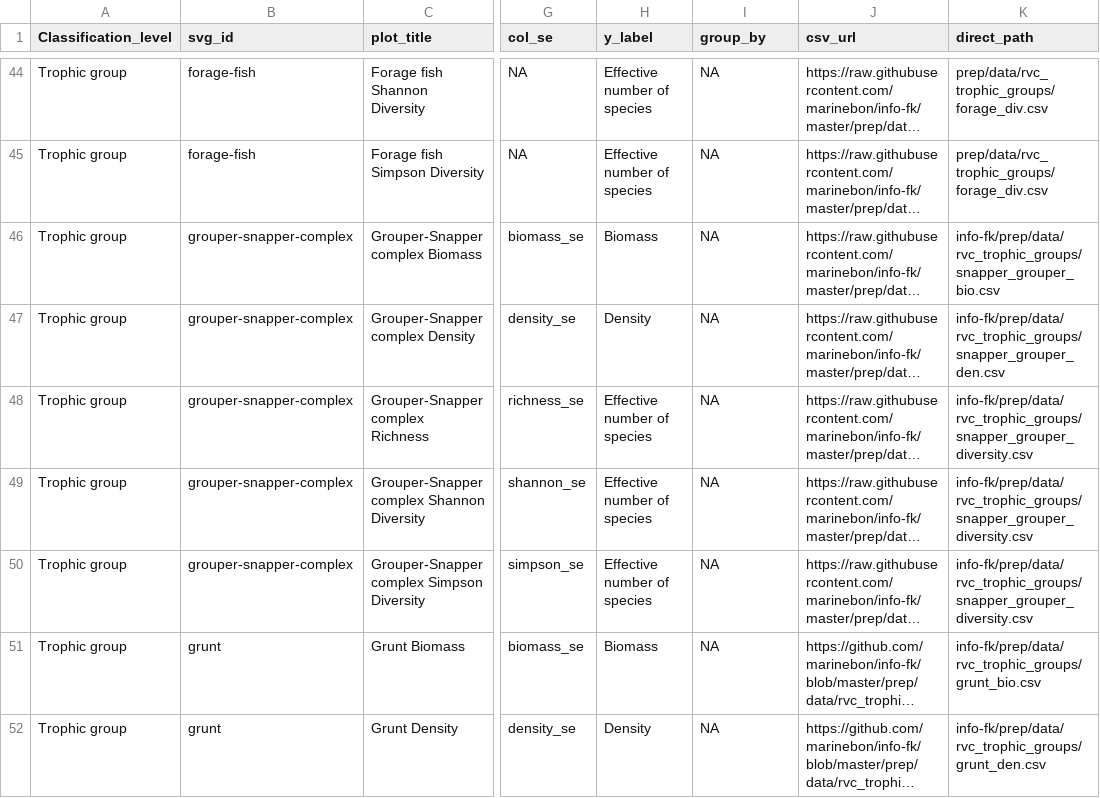
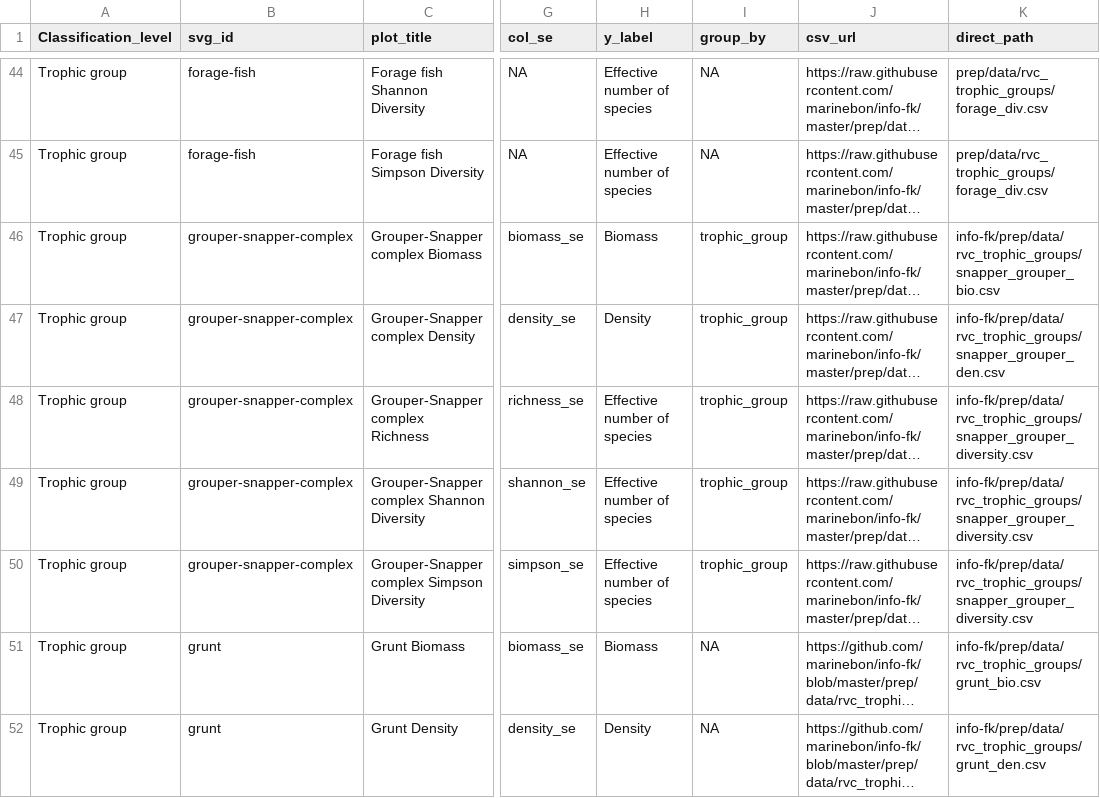
Before and after one commit to marinebon/info-fk, a CSV file: plot_indicators.csv, drawn as a sheet; only a part is shown, gaps mark what is left out; long unchanged cells end in …; the diff names each change by its address in the sheet, - before the commit and + after, or states it on an @@ line.

```diff
--- a/plot_indicators.csv
+++ b/plot_indicators.csv
-I46:I50 (group_by): NA
+I46:I50 (group_by): trophic_group
```
Also changed, not shown: 1 other file.
